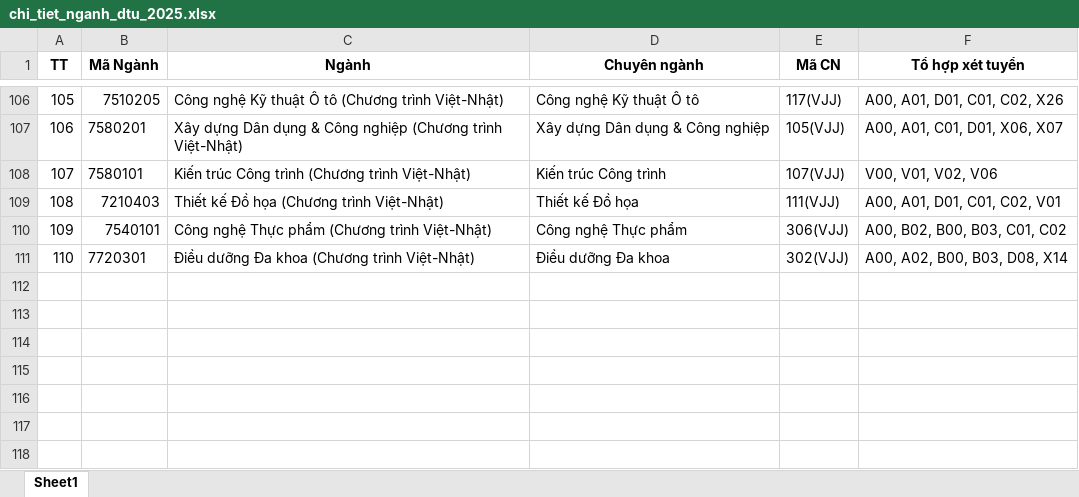
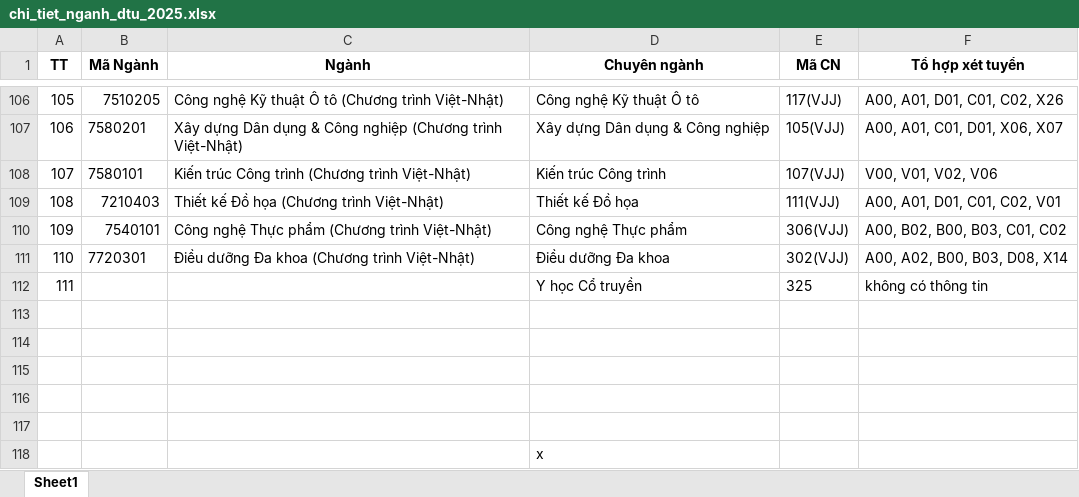
Before and after one commit to nguyendangthinhit/CDIO_2, an Excel workbook: chi_tiet_nganh_dtu_2025.xlsx, sheet Sheet1, drawn as a sheet; only a part is shown, gaps mark what is left out; values as stored, in another font and other column widths than the file's, no borders; the diff names each change by its address in the sheet, - before the commit and + after, or states it on an @@ line.

```diff
--- a/chi_tiet_nganh_dtu_2025.xlsx (sheet Sheet1)
+++ b/chi_tiet_nganh_dtu_2025.xlsx (sheet Sheet1)
+row 112: 111 |  |  | Y học Cổ truyền | 325 | không có thông tin
+row 113: (empty)
+row 114: (empty)
+row 115: (empty)
+row 116: (empty)
+row 117: (empty)
+row 118:  |  |  | x
```
Also changed, not shown: hoc_phi_full.xlsx, 8 other files.
